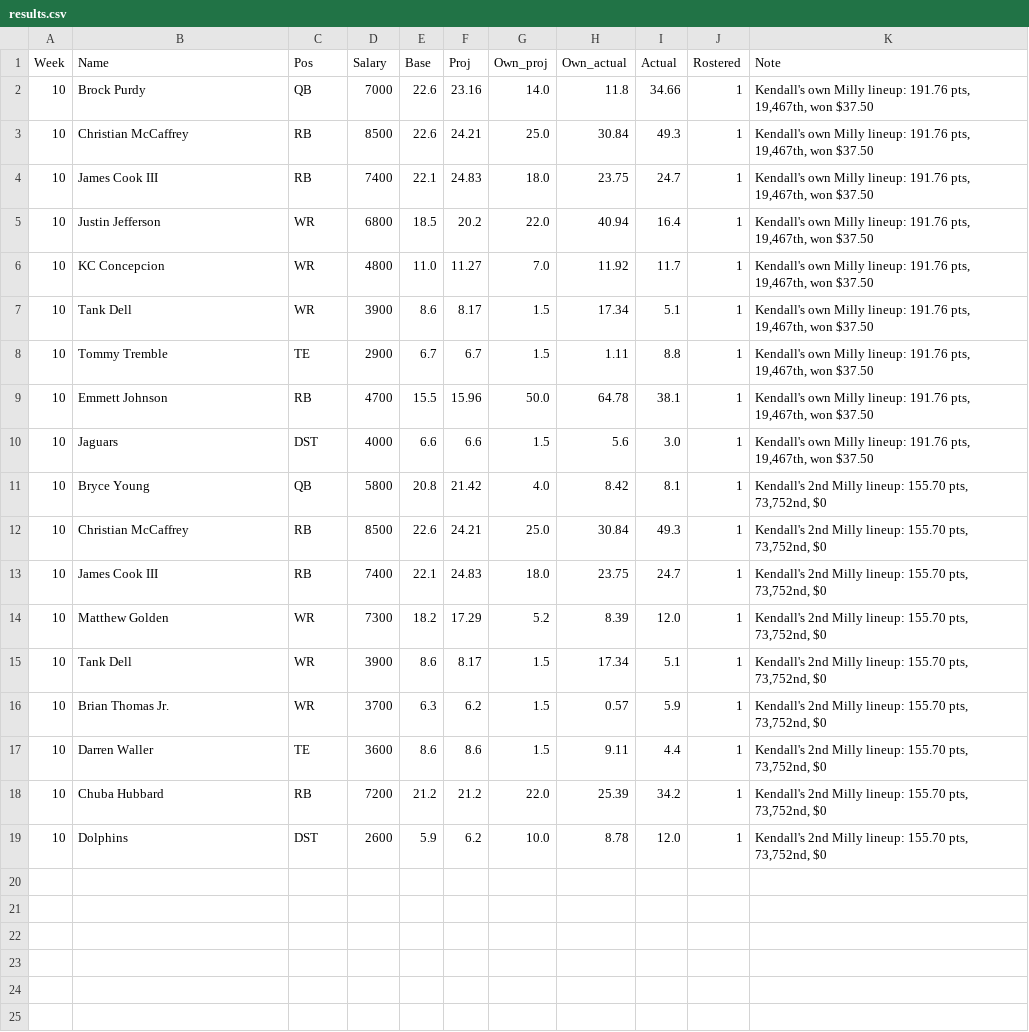
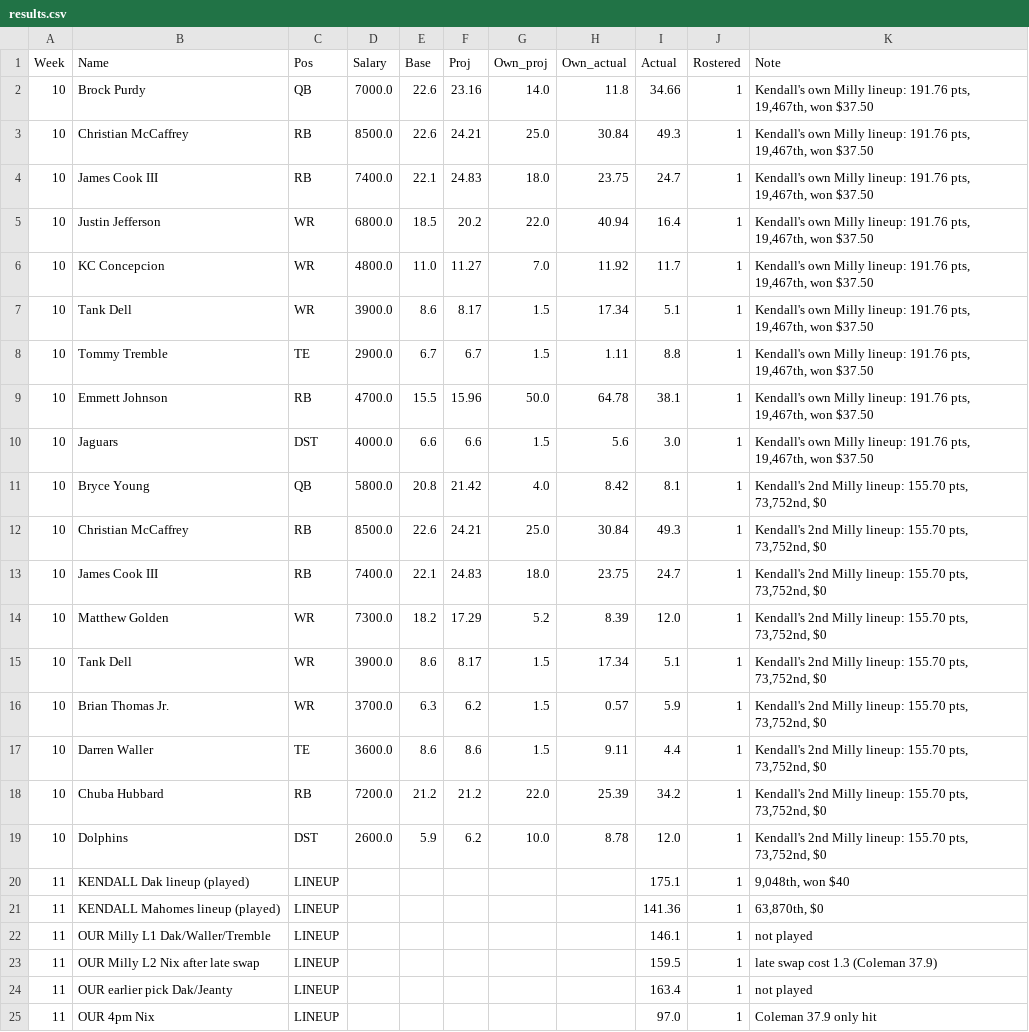
Before and after one commit to kendalleaddy8-ui/kendalleddy8.github.io, a CSV file: dfs/results.csv, drawn as a sheet.

```diff
--- a/dfs/results.csv
+++ b/dfs/results.csv
@@ -1,19 +1,25 @@
 Week,Name,Pos,Salary,Base,Proj,Own_proj,Own_actual,Actual,Rostered,Note
-10,Brock Purdy,QB,7000,22.6,23.16,14.0,11.8,34.66,1,"Kendall's own Milly lineup: 191.76 pts, 19,467th, won $37.50"
-10,Christian McCaffrey,RB,8500,22.6,24.21,25.0,30.84,49.3,1,"Kendall's own Milly lineup: 191.76 pts, 19,467th, won $37.50"
-10,James Cook III,RB,7400,22.1,24.83,18.0,23.75,24.7,1,"Kendall's own Milly lineup: 191.76 pts, 19,467th, won $37.50"
-10,Justin Jefferson,WR,6800,18.5,20.2,22.0,40.94,16.4,1,"Kendall's own Milly lineup: 191.76 pts, 19,467th, won $37.50"
-10,KC Concepcion,WR,4800,11.0,11.27,7.0,11.92,11.7,1,"Kendall's own Milly lineup: 191.76 pts, 19,467th, won $37.50"
-10,Tank Dell,WR,3900,8.6,8.17,1.5,17.34,5.1,1,"Kendall's own Milly lineup: 191.76 pts, 19,467th, won $37.50"
-10,Tommy Tremble,TE,2900,6.7,6.7,1.5,1.11,8.8,1,"Kendall's own Milly lineup: 191.76 pts, 19,467th, won $37.50"
-10,Emmett Johnson,RB,4700,15.5,15.96,50.0,64.78,38.1,1,"Kendall's own Milly lineup: 191.76 pts, 19,467th, won $37.50"
-10,Jaguars,DST,4000,6.6,6.6,1.5,5.6,3.0,1,"Kendall's own Milly lineup: 191.76 pts, 19,467th, won $37.50"
-10,Bryce Young,QB,5800,20.8,21.42,4.0,8.42,8.1,1,"Kendall's 2nd Milly lineup: 155.70 pts, 73,752nd, $0"
-10,Christian McCaffrey,RB,8500,22.6,24.21,25.0,30.84,49.3,1,"Kendall's 2nd Milly lineup: 155.70 pts, 73,752nd, $0"
-10,James Cook III,RB,7400,22.1,24.83,18.0,23.75,24.7,1,"Kendall's 2nd Milly lineup: 155.70 pts, 73,752nd, $0"
-10,Matthew Golden,WR,7300,18.2,17.29,5.2,8.39,12.0,1,"Kendall's 2nd Milly lineup: 155.70 pts, 73,752nd, $0"
-10,Tank Dell,WR,3900,8.6,8.17,1.5,17.34,5.1,1,"Kendall's 2nd Milly lineup: 155.70 pts, 73,752nd, $0"
-10,Brian Thomas Jr.,WR,3700,6.3,6.2,1.5,0.57,5.9,1,"Kendall's 2nd Milly lineup: 155.70 pts, 73,752nd, $0"
-10,Darren Waller,TE,3600,8.6,8.6,1.5,9.11,4.4,1,"Kendall's 2nd Milly lineup: 155.70 pts, 73,752nd, $0"
-10,Chuba Hubbard,RB,7200,21.2,21.2,22.0,25.39,34.2,1,"Kendall's 2nd Milly lineup: 155.70 pts, 73,752nd, $0"
-10,Dolphins,DST,2600,5.9,6.2,10.0,8.78,12.0,1,"Kendall's 2nd Milly lineup: 155.70 pts, 73,752nd, $0"
+10,Brock Purdy,QB,7000.0,22.6,23.16,14.0,11.8,34.66,1,"Kendall's own Milly lineup: 191.76 pts, 19,467th, won $37.50"
+10,Christian McCaffrey,RB,8500.0,22.6,24.21,25.0,30.84,49.3,1,"Kendall's own Milly lineup: 191.76 pts, 19,467th, won $37.50"
+10,James Cook III,RB,7400.0,22.1,24.83,18.0,23.75,24.7,1,"Kendall's own Milly lineup: 191.76 pts, 19,467th, won $37.50"
+10,Justin Jefferson,WR,6800.0,18.5,20.2,22.0,40.94,16.4,1,"Kendall's own Milly lineup: 191.76 pts, 19,467th, won $37.50"
+10,KC Concepcion,WR,4800.0,11.0,11.27,7.0,11.92,11.7,1,"Kendall's own Milly lineup: 191.76 pts, 19,467th, won $37.50"
+10,Tank Dell,WR,3900.0,8.6,8.17,1.5,17.34,5.1,1,"Kendall's own Milly lineup: 191.76 pts, 19,467th, won $37.50"
+10,Tommy Tremble,TE,2900.0,6.7,6.7,1.5,1.11,8.8,1,"Kendall's own Milly lineup: 191.76 pts, 19,467th, won $37.50"
+10,Emmett Johnson,RB,4700.0,15.5,15.96,50.0,64.78,38.1,1,"Kendall's own Milly lineup: 191.76 pts, 19,467th, won $37.50"
+10,Jaguars,DST,4000.0,6.6,6.6,1.5,5.6,3.0,1,"Kendall's own Milly lineup: 191.76 pts, 19,467th, won $37.50"
+10,Bryce Young,QB,5800.0,20.8,21.42,4.0,8.42,8.1,1,"Kendall's 2nd Milly lineup: 155.70 pts, 73,752nd, $0"
+10,Christian McCaffrey,RB,8500.0,22.6,24.21,25.0,30.84,49.3,1,"Kendall's 2nd Milly lineup: 155.70 pts, 73,752nd, $0"
+10,James Cook III,RB,7400.0,22.1,24.83,18.0,23.75,24.7,1,"Kendall's 2nd Milly lineup: 155.70 pts, 73,752nd, $0"
+10,Matthew Golden,WR,7300.0,18.2,17.29,5.2,8.39,12.0,1,"Kendall's 2nd Milly lineup: 155.70 pts, 73,752nd, $0"
+10,Tank Dell,WR,3900.0,8.6,8.17,1.5,17.34,5.1,1,"Kendall's 2nd Milly lineup: 155.70 pts, 73,752nd, $0"
+10,Brian Thomas Jr.,WR,3700.0,6.3,6.2,1.5,0.57,5.9,1,"Kendall's 2nd Milly lineup: 155.70 pts, 73,752nd, $0"
+10,Darren Waller,TE,3600.0,8.6,8.6,1.5,9.11,4.4,1,"Kendall's 2nd Milly lineup: 155.70 pts, 73,752nd, $0"
+10,Chuba Hubbard,RB,7200.0,21.2,21.2,22.0,25.39,34.2,1,"Kendall's 2nd Milly lineup: 155.70 pts, 73,752nd, $0"
+10,Dolphins,DST,2600.0,5.9,6.2,10.0,8.78,12.0,1,"Kendall's 2nd Milly lineup: 155.70 pts, 73,752nd, $0"
+11,KENDALL Dak lineup (played),LINEUP,,,,,,175.1,1,"9,048th, won $40"
+11,KENDALL Mahomes lineup (played),LINEUP,,,,,,141.36,1,"63,870th, $0"
+11,OUR Milly L1 Dak/Waller/Tremble,LINEUP,,,,,,146.1,1,not played
+11,OUR Milly L2 Nix after late swap,LINEUP,,,,,,159.5,1,late swap cost 1.3 (Coleman 37.9)
+11,OUR earlier pick Dak/Jeanty,LINEUP,,,,,,163.4,1,not played
+11,OUR 4pm Nix,LINEUP,,,,,,97.0,1,Coleman 37.9 only hit
```
Also changed, not shown: 3 other files.
